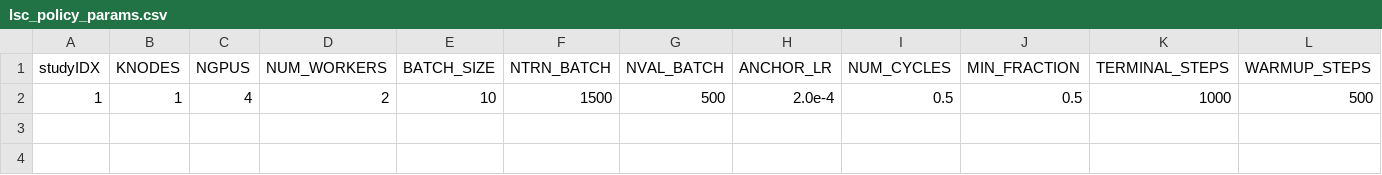
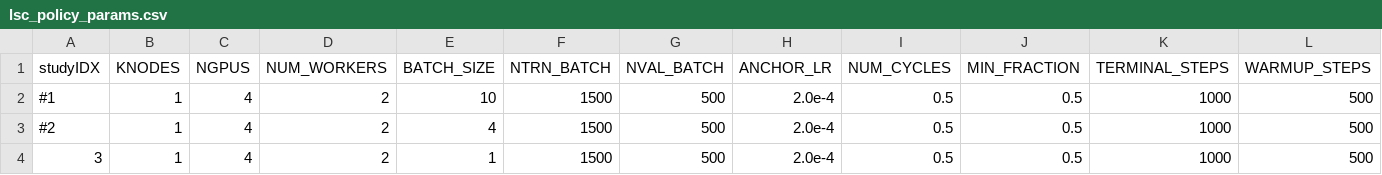
Before and after one commit to hickmank/Yoke, a CSV file: applications/harnesses/ch_lsc_policy/lsc_policy_params.csv, drawn as a sheet; only a part is shown; rows hold the shown columns only; the diff names each change by its address in the sheet, - before the commit and + after, or states it on an @@ line.

Commit message:
Updated policy run to try to reduce memory footprint

```diff
--- a/applications/harnesses/ch_lsc_policy/lsc_policy_params.csv
+++ b/applications/harnesses/ch_lsc_policy/lsc_policy_params.csv
-A2 (studyIDX): 1
+A2 (studyIDX): #1
+row 3: #2 | 1 | 4 | 2 | 4 | 1500 | 500 | 2.0e-4 | 0.5 | 0.5 | 1000 | 500
+row 4: 3 | 1 | 4 | 2 | 1 | 1500 | 500 | 2.0e-4 | 0.5 | 0.5 | 1000 | 500
```
